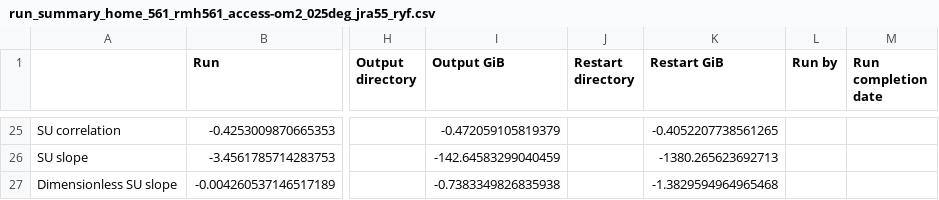
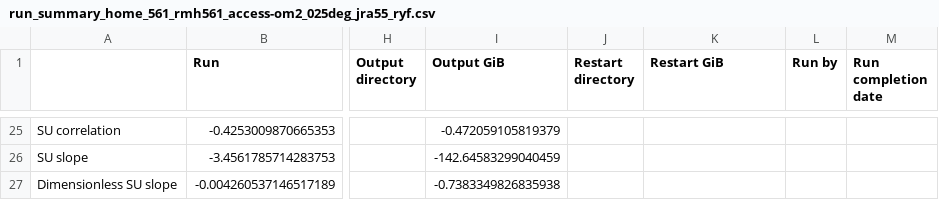
Before and after one commit to rmholmes/025deg_jra55_ryf, a CSV file: run_summary_home_561_rmh561_access-om2_025deg_jra55_ryf.csv, drawn as a sheet; only a part is shown, gaps mark what is left out; the diff covers the shown part only; the diff names each change by its address in the sheet, - before the commit and + after, or states it on an @@ line.

Commit message:
update run summary

```diff
--- a/run_summary_home_561_rmh561_access-om2_025deg_jra55_ryf.csv
+++ b/run_summary_home_561_rmh561_access-om2_025deg_jra55_ryf.csv
-K25 (Restart GiB): -0.4052207738561265
+K25 (Restart GiB): (empty)
-K26 (Restart GiB): -1380.265623692713
+K26 (Restart GiB): (empty)
-K27 (Restart GiB): -1.3829594964965468
+K27 (Restart GiB): (empty)
```
Also changed, not shown: 33 edited cells elsewhere in this file.
